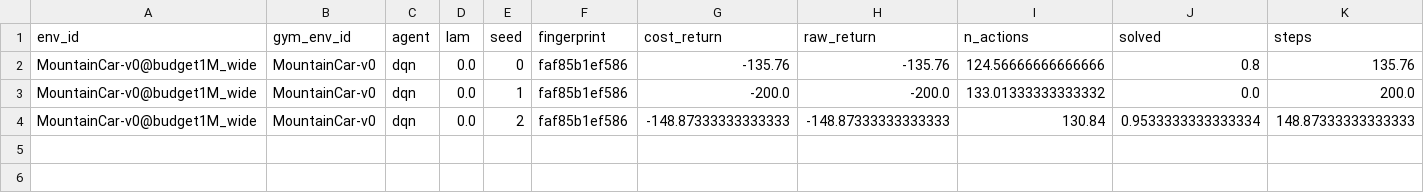
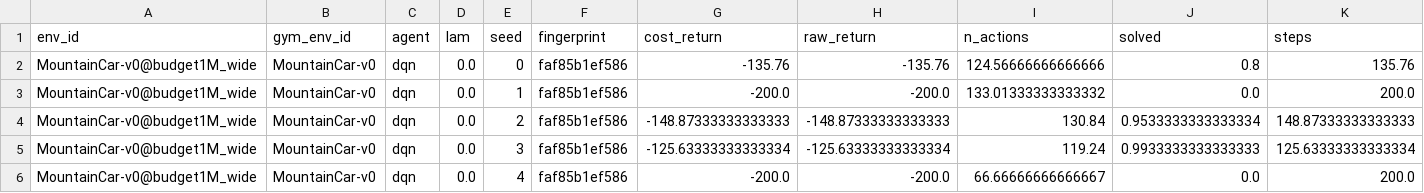
Before and after one commit to hyeseongjeon5-png/when-to-act-rl, a CSV file: results/aggregate/MountainCar-v0@budget1M_wide_conditions.csv, drawn as a sheet; only a part is shown; rows hold the shown columns only; the diff names each change by its address in the sheet, - before the commit and + after, or states it on an @@ line.

```diff
--- a/results/aggregate/MountainCar-v0@budget1M_wide_conditions.csv
+++ b/results/aggregate/MountainCar-v0@budget1M_wide_conditions.csv
+row 5: MountainCar-v0@budget1M_wide | MountainCar-v0 | dqn | 0.0 | 3 | faf85b1ef586 | -125.63333333333334 | -125.63333333333334 | 119.24 | 0.9933333333333333 | 125.63333333333334
+row 6: MountainCar-v0@budget1M_wide | MountainCar-v0 | dqn | 0.0 | 4 | faf85b1ef586 | -200.0 | -200.0 | 66.66666666666667 | 0.0 | 200.0
```
Also changed, not shown: results/aggregate/MountainCar-v0@budget1M_wide_iqm.csv, 27 other files.
